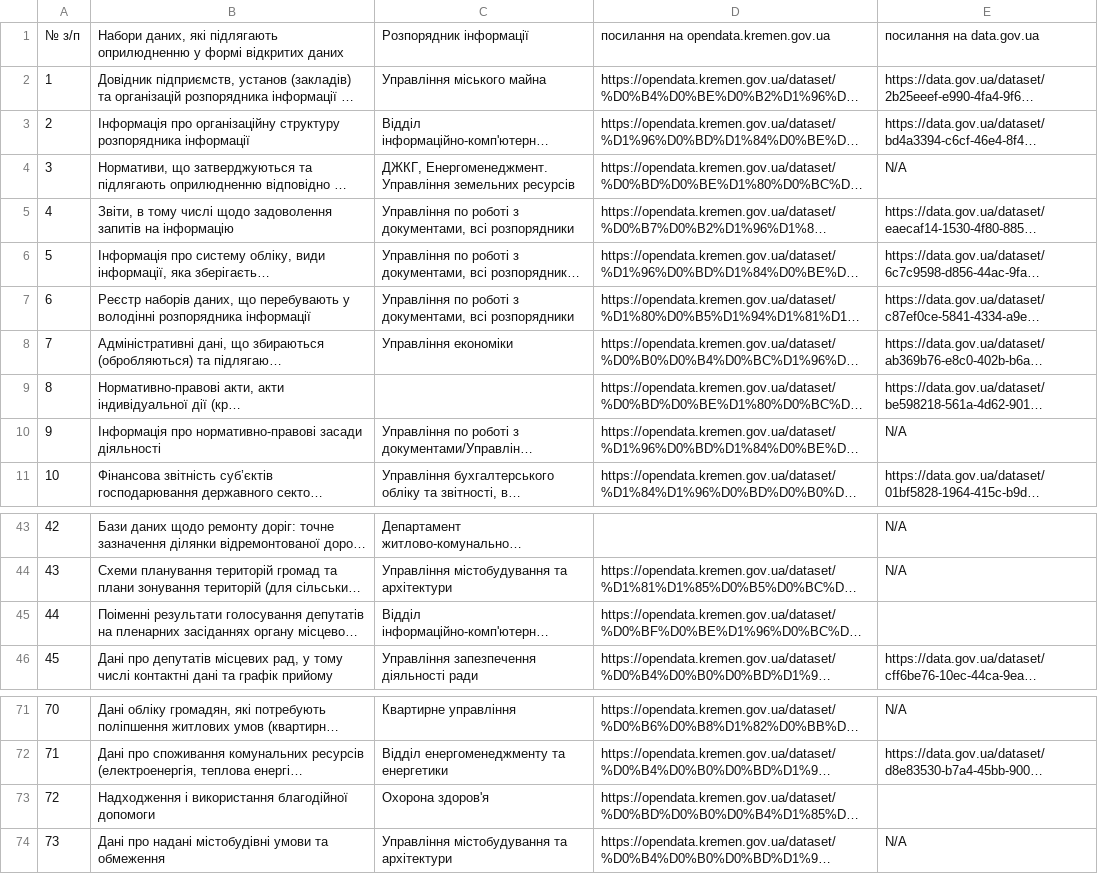
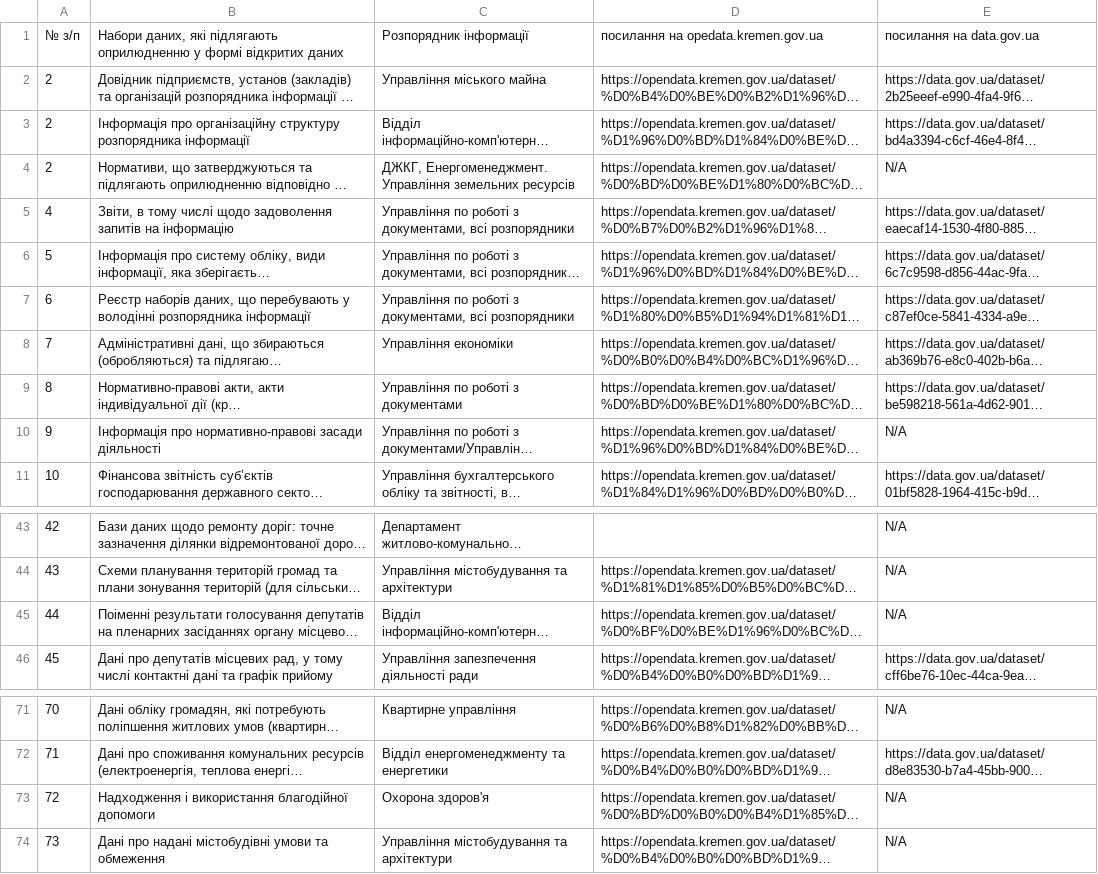
Before and after one commit to layymer/csv-to-html-table, a CSV file: data/reestr.csv, drawn as a sheet; only a part is shown, gaps mark what is left out; long unchanged cells end in …; the diff names each change by its address in the sheet, - before the commit and + after, or states it on an @@ line.

Commit message:
new

```diff
--- a/data/reestr.csv
+++ b/data/reestr.csv
-D1: посилання на opendata.kremen.gov.ua
+D1: посилання на opedata.kremen.gov.ua
-A2: 1
+A2: 2
-A4: 3
+A4: 2
-C9: (empty)
+C9: Управління по роботі з документами
-E45: (empty)
+E45: N/A
-E73: (empty)
+E73: N/A
```
